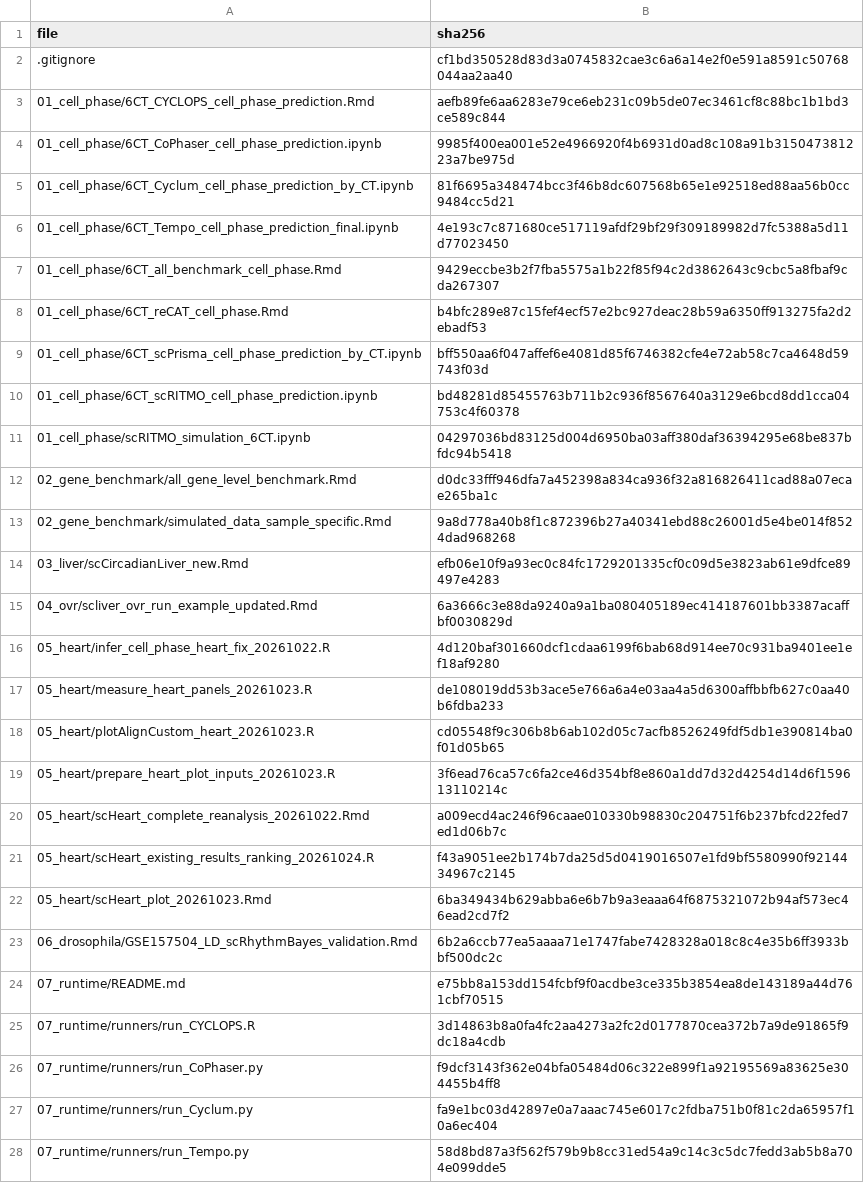
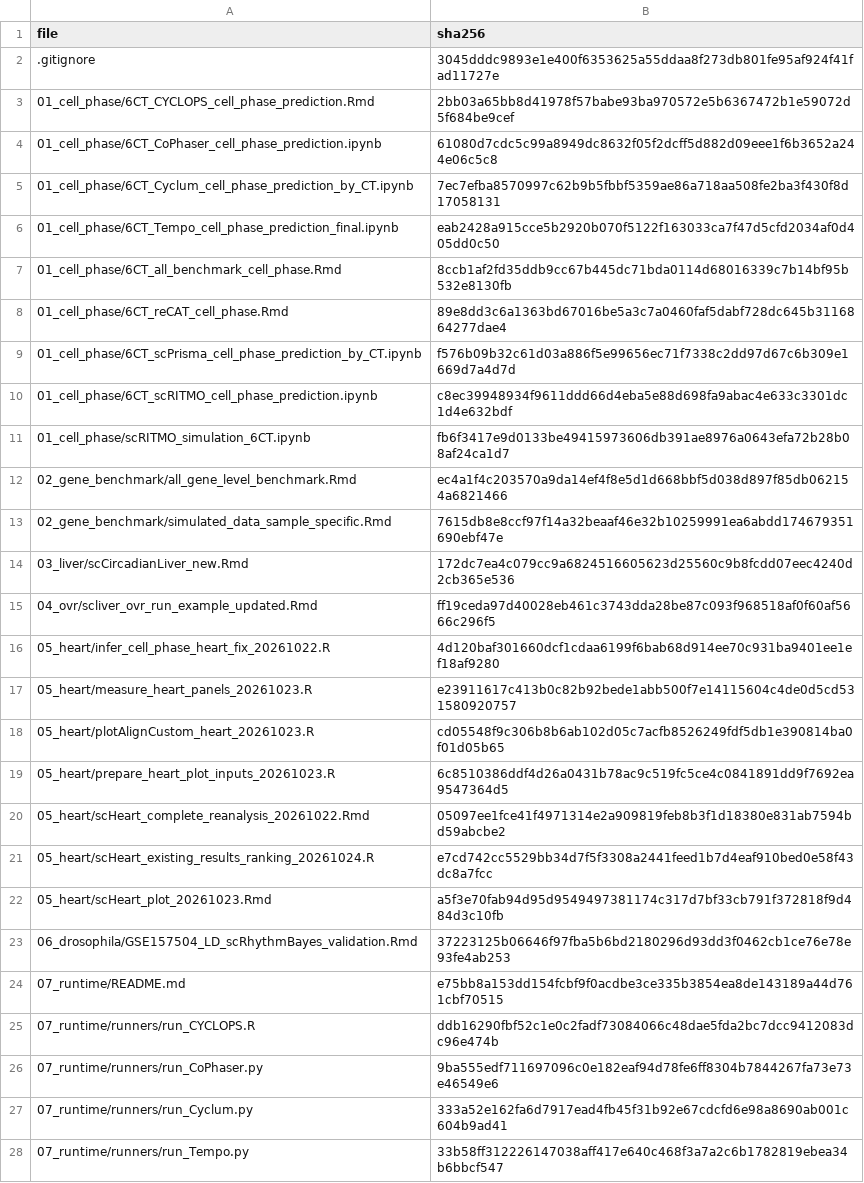
Before and after one commit to Liwei-DynamicsLab/scRhythmBayes, a TSV file: reproducibility/source_manifest.tsv, drawn as a sheet; only a part is shown; the diff covers the shown part only.

```diff
--- a/reproducibility/source_manifest.tsv
+++ b/reproducibility/source_manifest.tsv
@@ -1,28 +1,28 @@
 file	sha256
-.gitignore	cf1bd350528d83d3a0745832cae3c6a6a14e2f0e591a8591c50768044aa2aa40
-01_cell_phase/6CT_CYCLOPS_cell_phase_prediction.Rmd	aefb89fe6aa6283e79ce6eb231c09b5de07ec3461cf8c88bc1b1bd3ce589c844
-01_cell_phase/6CT_CoPhaser_cell_phase_prediction.ipynb	9985f400ea001e52e4966920f4b6931d0ad8c108a91b315047381223a7be975d
-01_cell_phase/6CT_Cyclum_cell_phase_prediction_by_CT.ipynb	81f6695a348474bcc3f46b8dc607568b65e1e92518ed88aa56b0cc9484cc5d21
-01_cell_phase/6CT_Tempo_cell_phase_prediction_final.ipynb	4e193c7c871680ce517119afdf29bf29f309189982d7fc5388a5d11d77023450
-01_cell_phase/6CT_all_benchmark_cell_phase.Rmd	9429eccbe3b2f7fba5575a1b22f85f94c2d3862643c9cbc5a8fbaf9cda267307
-01_cell_phase/6CT_reCAT_cell_phase.Rmd	b4bfc289e87c15fef4ecf57e2bc927deac28b59a6350ff913275fa2d2ebadf53
-01_cell_phase/6CT_scPrisma_cell_phase_prediction_by_CT.ipynb	bff550aa6f047affef6e4081d85f6746382cfe4e72ab58c7ca4648d59743f03d
-01_cell_phase/6CT_scRITMO_cell_phase_prediction.ipynb	bd48281d85455763b711b2c936f8567640a3129e6bcd8dd1cca04753c4f60378
-01_cell_phase/scRITMO_simulation_6CT.ipynb	04297036bd83125d004d6950ba03aff380daf36394295e68be837bfdc94b5418
-02_gene_benchmark/all_gene_level_benchmark.Rmd	d0dc33fff946dfa7a452398a834ca936f32a816826411cad88a07ecae265ba1c
-02_gene_benchmark/simulated_data_sample_specific.Rmd	9a8d778a40b8f1c872396b27a40341ebd88c26001d5e4be014f8524dad968268
-03_liver/scCircadianLiver_new.Rmd	efb06e10f9a93ec0c84fc1729201335cf0c09d5e3823ab61e9dfce89497e4283
-04_ovr/scliver_ovr_run_example_updated.Rmd	6a3666c3e88da9240a9a1ba080405189ec414187601bb3387acaffbf0030829d
+.gitignore	3045dddc9893e1e400f6353625a55ddaa8f273db801fe95af924f41fad11727e
+01_cell_phase/6CT_CYCLOPS_cell_phase_prediction.Rmd	2bb03a65bb8d41978f57babe93ba970572e5b6367472b1e59072d5f684be9cef
+01_cell_phase/6CT_CoPhaser_cell_phase_prediction.ipynb	61080d7cdc5c99a8949dc8632f05f2dcff5d882d09eee1f6b3652a244e06c5c8
+01_cell_phase/6CT_Cyclum_cell_phase_prediction_by_CT.ipynb	7ec7efba8570997c62b9b5fbbf5359ae86a718aa508fe2ba3f430f8d17058131
+01_cell_phase/6CT_Tempo_cell_phase_prediction_final.ipynb	eab2428a915cce5b2920b070f5122f163033ca7f47d5cfd2034af0d405dd0c50
+01_cell_phase/6CT_all_benchmark_cell_phase.Rmd	8ccb1af2fd35ddb9cc67b445dc71bda0114d68016339c7b14bf95b532e8130fb
+01_cell_phase/6CT_reCAT_cell_phase.Rmd	89e8dd3c6a1363bd67016be5a3c7a0460faf5dabf728dc645b3116864277dae4
+01_cell_phase/6CT_scPrisma_cell_phase_prediction_by_CT.ipynb	f576b09b32c61d03a886f5e99656ec71f7338c2dd97d67c6b309e1669d7a4d7d
+01_cell_phase/6CT_scRITMO_cell_phase_prediction.ipynb	c8ec39948934f9611ddd66d4eba5e88d698fa9abac4e633c3301dc1d4e632bdf
+01_cell_phase/scRITMO_simulation_6CT.ipynb	fb6f3417e9d0133be49415973606db391ae8976a0643efa72b28b08af24ca1d7
+02_gene_benchmark/all_gene_level_benchmark.Rmd	ec4a1f4c203570a9da14ef4f8e5d1d668bbf5d038d897f85db062154a6821466
+02_gene_benchmark/simulated_data_sample_specific.Rmd	7615db8e8ccf97f14a32beaaf46e32b10259991ea6abdd174679351690ebf47e
+03_liver/scCircadianLiver_new.Rmd	172dc7ea4c079cc9a6824516605623d25560c9b8fcdd07eec4240d2cb365e536
+04_ovr/scliver_ovr_run_example_updated.Rmd	ff19ceda97d40028eb461c3743dda28be87c093f968518af0f60af5666c296f5
 05_heart/infer_cell_phase_heart_fix_20261022.R	4d120baf301660dcf1cdaa6199f6bab68d914ee70c931ba9401ee1ef18af9280
-05_heart/measure_heart_panels_20261023.R	de108019dd53b3ace5e766a6a4e03aa4a5d6300affbbfb627c0aa40b6fdba233
+05_heart/measure_heart_panels_20261023.R	e23911617c413b0c82b92bede1abb500f7e14115604c4de0d5cd531580920757
 05_heart/plotAlignCustom_heart_20261023.R	cd05548f9c306b8b6ab102d05c7acfb8526249fdf5db1e390814ba0f01d05b65
-05_heart/prepare_heart_plot_inputs_20261023.R	3f6ead76ca57c6fa2ce46d354bf8e860a1dd7d32d4254d14d6f159613110214c
-05_heart/scHeart_complete_reanalysis_20261022.Rmd	a009ecd4ac246f96caae010330b98830c204751f6b237bfcd22fed7ed1d06b7c
-05_heart/scHeart_existing_results_ranking_20261024.R	f43a9051ee2b174b7da25d5d0419016507e1fd9bf5580990f9214434967c2145
-05_heart/scHeart_plot_20261023.Rmd	6ba349434b629abba6e6b7b9a3eaaa64f6875321072b94af573ec46ead2cd7f2
-06_drosophila/GSE157504_LD_scRhythmBayes_validation.Rmd	6b2a6ccb77ea5aaaa71e1747fabe7428328a018c8c4e35b6ff3933bbf500dc2c
+05_heart/prepare_heart_plot_inputs_20261023.R	6c8510386ddf4d26a0431b78ac9c519fc5ce4c0841891dd9f7692ea9547364d5
+05_heart/scHeart_complete_reanalysis_20261022.Rmd	05097ee1fce41f4971314e2a909819feb8b3f1d18380e831ab7594bd59abcbe2
+05_heart/scHeart_existing_results_ranking_20261024.R	e7cd742cc5529bb34d7f5f3308a2441feed1b7d4eaf910bed0e58f43dc8a7fcc
+05_heart/scHeart_plot_20261023.Rmd	a5f3e70fab94d95d9549497381174c317d7bf33cb791f372818f9d484d3c10fb
+06_drosophila/GSE157504_LD_scRhythmBayes_validation.Rmd	37223125b06646f97fba5b6bd2180296d93dd3f0462cb1ce76e78e93fe4ab253
 07_runtime/README.md	e75bb8a153dd154fcbf9f0acdbe3ce335b3854ea8de143189a44d761cbf70515
-07_runtime/runners/run_CYCLOPS.R	3d14863b8a0fa4fc2aa4273a2fc2d0177870cea372b7a9de91865f9dc18a4cdb
-07_runtime/runners/run_CoPhaser.py	f9dcf3143f362e04bfa05484d06c322e899f1a92195569a83625e304455b4ff8
-07_runtime/runners/run_Cyclum.py	fa9e1bc03d42897e0a7aaac745e6017c2fdba751b0f81c2da65957f10a6ec404
-07_runtime/runners/run_Tempo.py	58d8bd87a3f562f579b9b8cc31ed54a9c14c3c5dc7fedd3ab5b8a704e099dde5
+07_runtime/runners/run_CYCLOPS.R	ddb16290fbf52c1e0c2fadf73084066c48dae5fda2bc7dcc9412083dc96e474b
+07_runtime/runners/run_CoPhaser.py	9ba555edf711697096c0e182eaf94d78fe6ff8304b7844267fa73e73e46549e6
+07_runtime/runners/run_Cyclum.py	333a52e162fa6d7917ead4fb45f31b92e67cdcfd6e98a8690ab001c604b9ad41
+07_runtime/runners/run_Tempo.py	33b58ff312226147038aff417e640c468f3a7a2c6b1782819ebea34b6bbcf547
```
Also changed, not shown: 1 added row and 10 edited cells elsewhere in this file, 35 other files.
